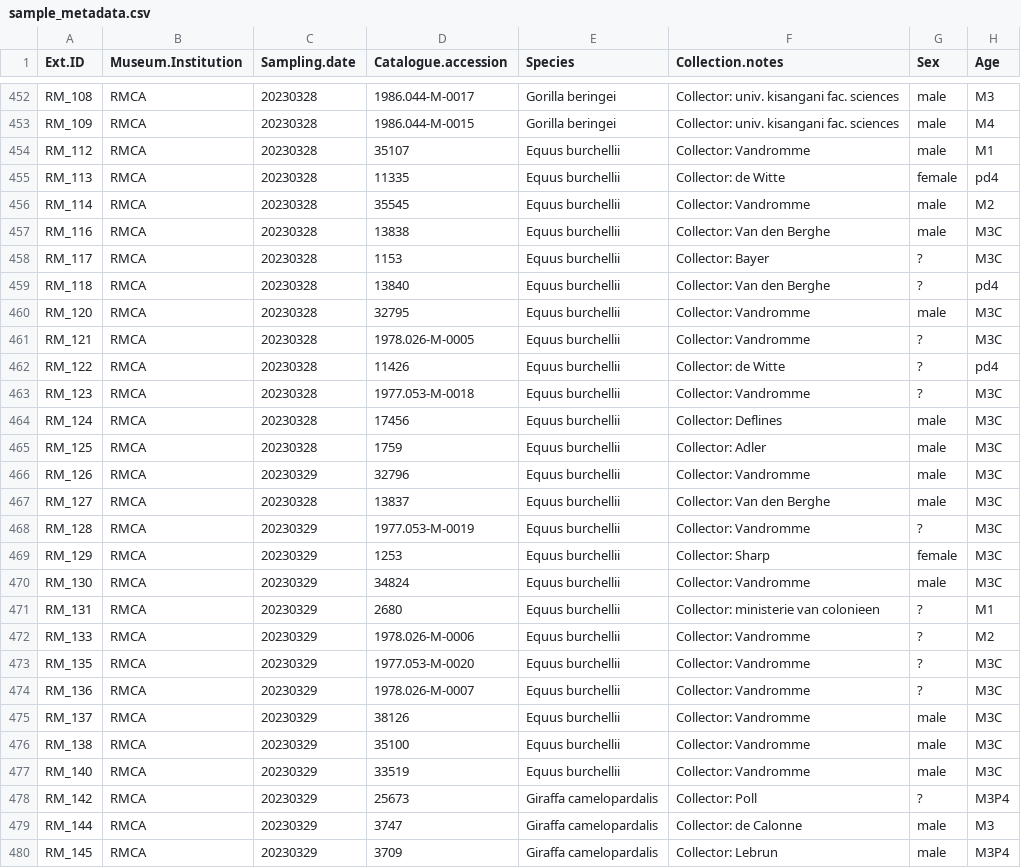
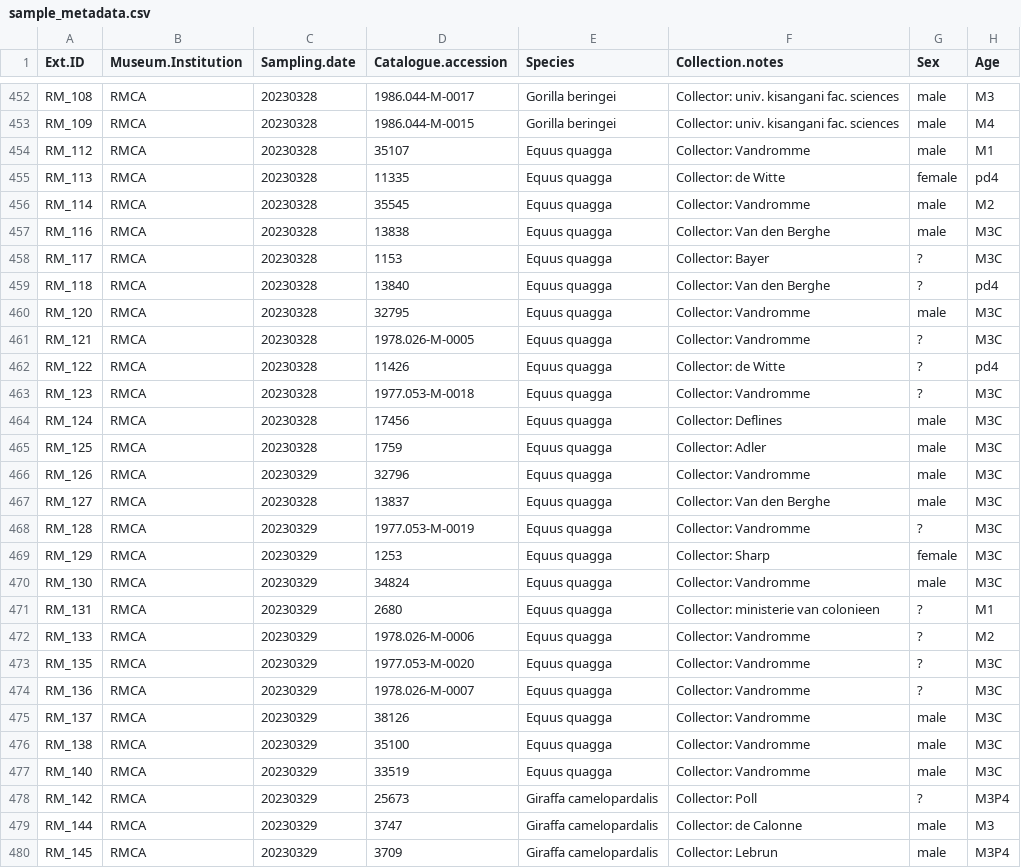
Before and after one commit to markella-moraitou/mammal_oral_microbiome_stats, a CSV file: input/sample_metadata.csv, drawn as a sheet; only a part is shown, gaps mark what is left out; the diff covers the shown part only; the diff names each change by its address in the sheet, - before the commit and + after, or states it on an @@ line.

Commit message:
Updated species names and added Elton traits dietary data

```diff
--- a/input/sample_metadata.csv
+++ b/input/sample_metadata.csv
-E454:E477 (Species): Equus burchellii
+E454:E477 (Species): Equus quagga
```
Also changed, not shown: 28 edited cells elsewhere in this file, input/host_traits.csv, input/palettes/species_palette.csv, 20 other files.
